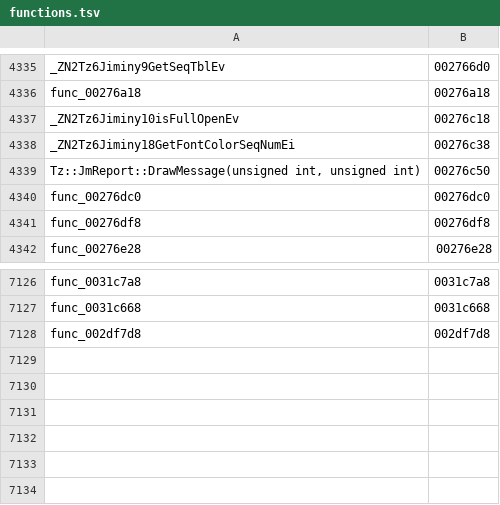
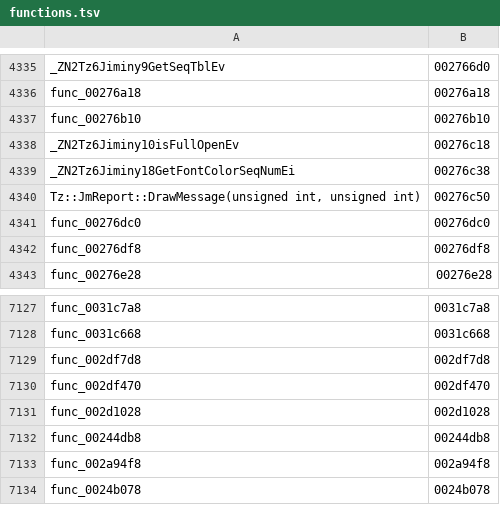
Before and after one commit to sh1ftmaker/kh2, a TSV file: functions.tsv, drawn as a sheet; only a part is shown, gaps mark what is left out; the diff names each change by its address in the sheet, - before the commit and + after, or states it on an @@ line.

```diff
--- a/functions.tsv
+++ b/functions.tsv
+row 4337: func_00276b10 | 00276b10
+row 7130: func_002df470 | 002df470
+row 7131: func_002d1028 | 002d1028
+row 7132: func_00244db8 | 00244db8
+row 7133: func_002a94f8 | 002a94f8
+row 7134: func_0024b078 | 0024b078
```
Also changed, not shown: docs/rig/parked.tsv, docs/rig/quota_ledger.tsv, 6 other files.
